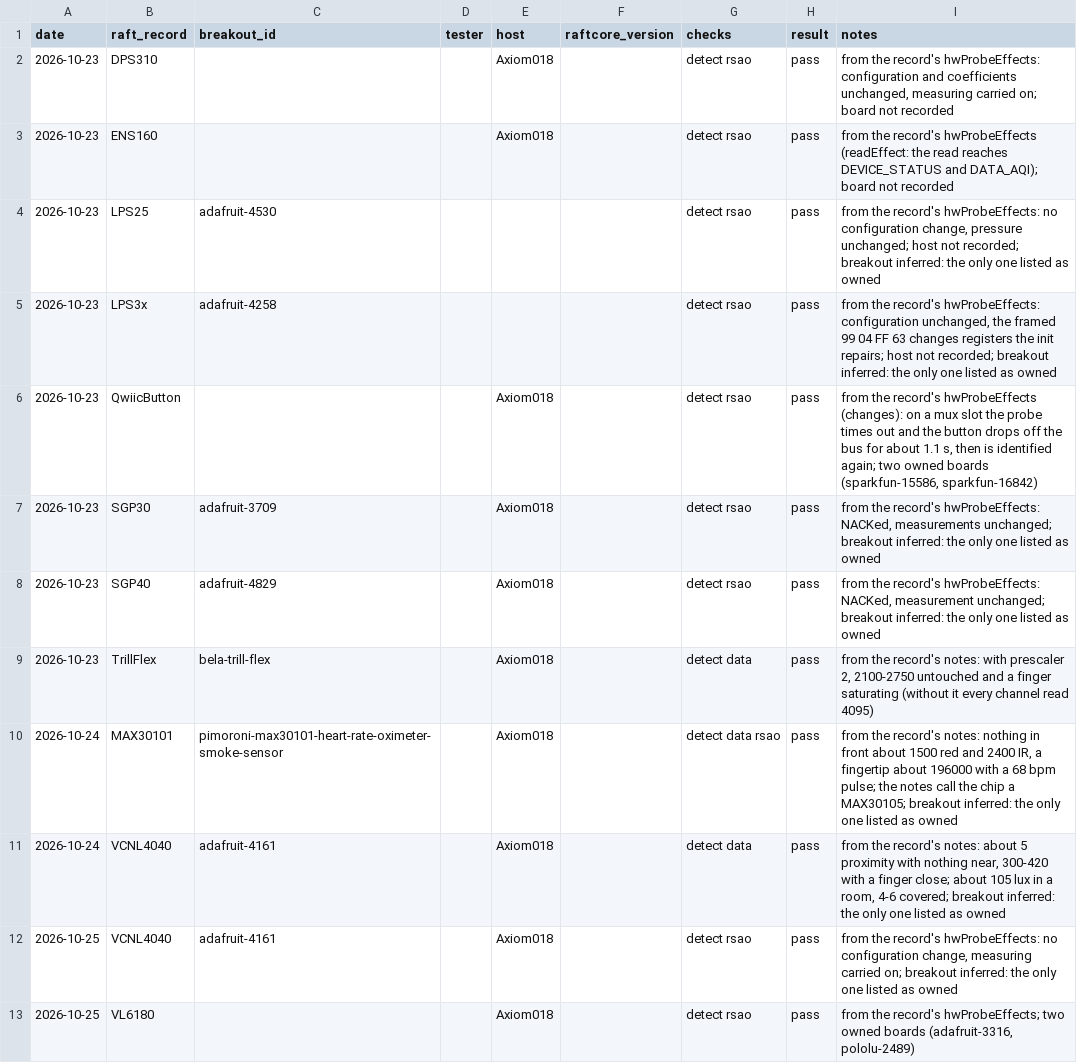
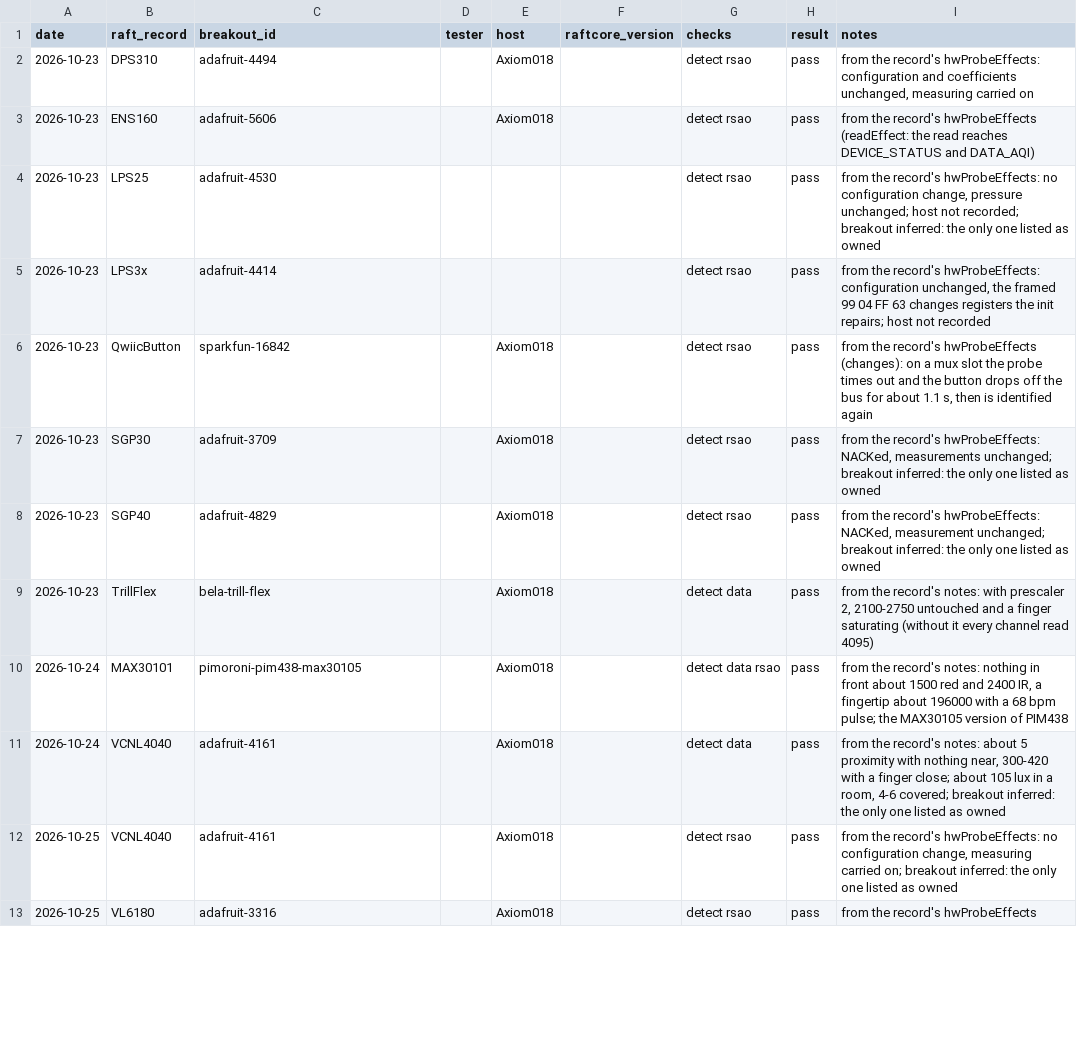
Before and after one commit to robdobsn/RaftCore, a CSV file: devtypes/breakouts/tests.csv, drawn as a sheet; only a part is shown; the diff covers the shown part only.

```diff
--- a/devtypes/breakouts/tests.csv
+++ b/devtypes/breakouts/tests.csv
@@ -1,7 +1,7 @@
 date,raft_record,breakout_id,tester,host,raftcore_version,checks,result,notes
-2026-10-23,DPS310,,,Axiom018,,detect rsao,pass,"from the record's hwProbeEffects: configuration and coefficients unchanged, measuring carried on; board not recorded"
-2026-10-23,ENS160,,,Axiom018,,detect rsao,pass,from the record's hwProbeEffects (readEffect: the read reaches DEVICE_STATUS and DATA_AQI); board not recorded
+2026-10-23,DPS310,adafruit-4494,,Axiom018,,detect rsao,pass,"from the record's hwProbeEffects: configuration and coefficients unchanged, measuring carried on"
+2026-10-23,ENS160,adafruit-5606,,Axiom018,,detect rsao,pass,from the record's hwProbeEffects (readEffect: the read reaches DEVICE_STATUS and DATA_AQI)
 2026-10-23,LPS25,adafruit-4530,,,,detect rsao,pass,"from the record's hwProbeEffects: no configuration change, pressure unchanged; host not recorded; breakout inferred: the only one listed as owned"
-2026-10-23,LPS3x,adafruit-4258,,,,detect rsao,pass,"from the record's hwProbeEffects: configuration unchanged, the framed 99 04 FF 63 changes registers the init repairs; host not recorded; breakout inferred: the only one listed as owned"
-2026-10-23,QwiicButton,,,Axiom018,,detect rsao,pass,"from the record's hwProbeEffects (changes): on a mux slot the probe times out and the button drops off the bus for about 1.1 s, then is identified again; two owned boards (sparkfun-15586, sparkfun-16842)"
+2026-10-23,LPS3x,adafruit-4414,,,,detect rsao,pass,"from the record's hwProbeEffects: configuration unchanged, the framed 99 04 FF 63 changes registers the init repairs; host not recorded"
+2026-10-23,QwiicButton,sparkfun-16842,,Axiom018,,detect rsao,pass,"from the record's hwProbeEffects (changes): on a mux slot the probe times out and the button drops off the bus for about 1.1 s, then is identified again"
 2026-10-23,SGP30,adafruit-3709,,Axiom018,,detect rsao,pass,"from the record's hwProbeEffects: NACKed, measurements unchanged; breakout inferred: the only one listed as owned"
@@ -9,5 +9,5 @@ date,raft_record,breakout_id,tester,host,raftcore_version,checks,result,notes
 2026-10-23,TrillFlex,bela-trill-flex,,Axiom018,,detect data,pass,"from the record's notes: with prescaler 2, 2100-2750 untouched and a finger saturating (without it every channel read 4095)"
-2026-10-24,MAX30101,pimoroni-max30101-heart-rate-oximeter-smoke-sensor,,Axiom018,,detect data rsao,pass,"from the record's notes: nothing in front about 1500 red and 2400 IR, a fingertip about 196000 with a 68 bpm pulse; the notes call the chip a MAX30105; breakout inferred: the only one listed as owned"
+2026-10-24,MAX30101,pimoroni-pim438-max30105,,Axiom018,,detect data rsao,pass,"from the record's notes: nothing in front about 1500 red and 2400 IR, a fingertip about 196000 with a 68 bpm pulse; the MAX30105 version of PIM438"
 2026-10-24,VCNL4040,adafruit-4161,,Axiom018,,detect data,pass,"from the record's notes: about 5 proximity with nothing near, 300-420 with a finger close; about 105 lux in a room, 4-6 covered; breakout inferred: the only one listed as owned"
 2026-10-25,VCNL4040,adafruit-4161,,Axiom018,,detect rsao,pass,"from the record's hwProbeEffects: no configuration change, measuring carried on; breakout inferred: the only one listed as owned"
-2026-10-25,VL6180,,,Axiom018,,detect rsao,pass,"from the record's hwProbeEffects; two owned boards (adafruit-3316, pololu-2489)"
+2026-10-25,VL6180,adafruit-3316,,Axiom018,,detect rsao,pass,from the record's hwProbeEffects
```
Also changed, not shown: 10 edited cells elsewhere in this file, devtypes/breakouts/breakouts.csv, 2 other files.
